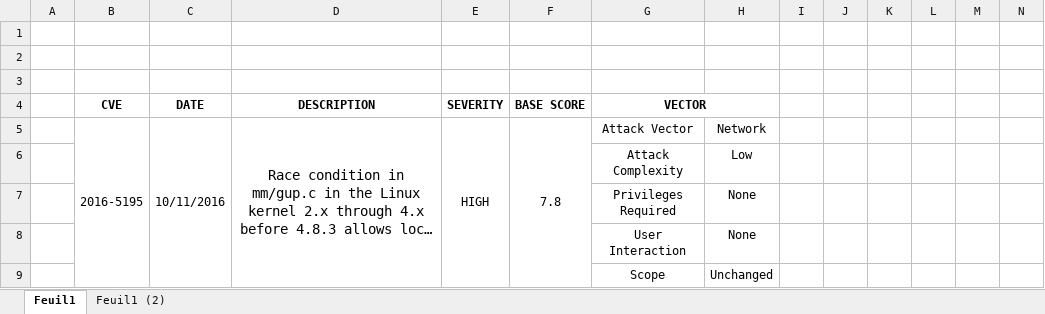
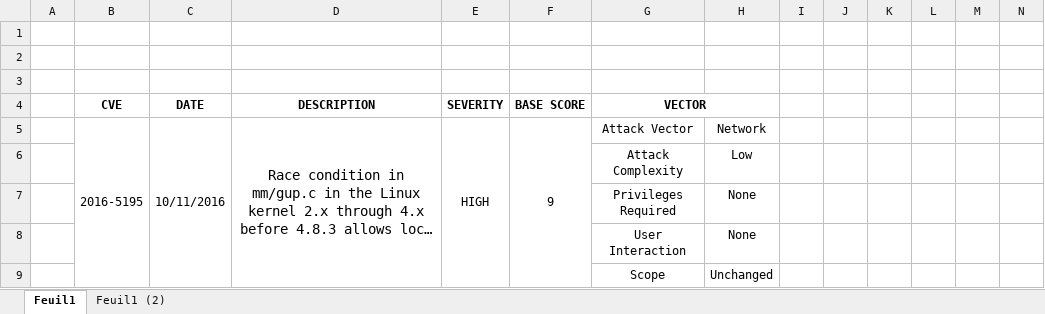
Before and after one commit to Artiqk/cve_web_scraper, an Excel workbook: template.xlsx, sheet Feuil1, drawn as a sheet; only a part is shown; long unchanged cells end in …; values as stored, in another font and other column widths than the file's, no borders; conditional formats not drawn; the diff names each change by its address in the sheet, - before the commit and + after, or states it on an @@ line.

Commit message:
minor

```diff
--- a/template.xlsx (sheet Feuil1)
+++ b/template.xlsx (sheet Feuil1)
-F5: 7.8
+F5: 9
```
